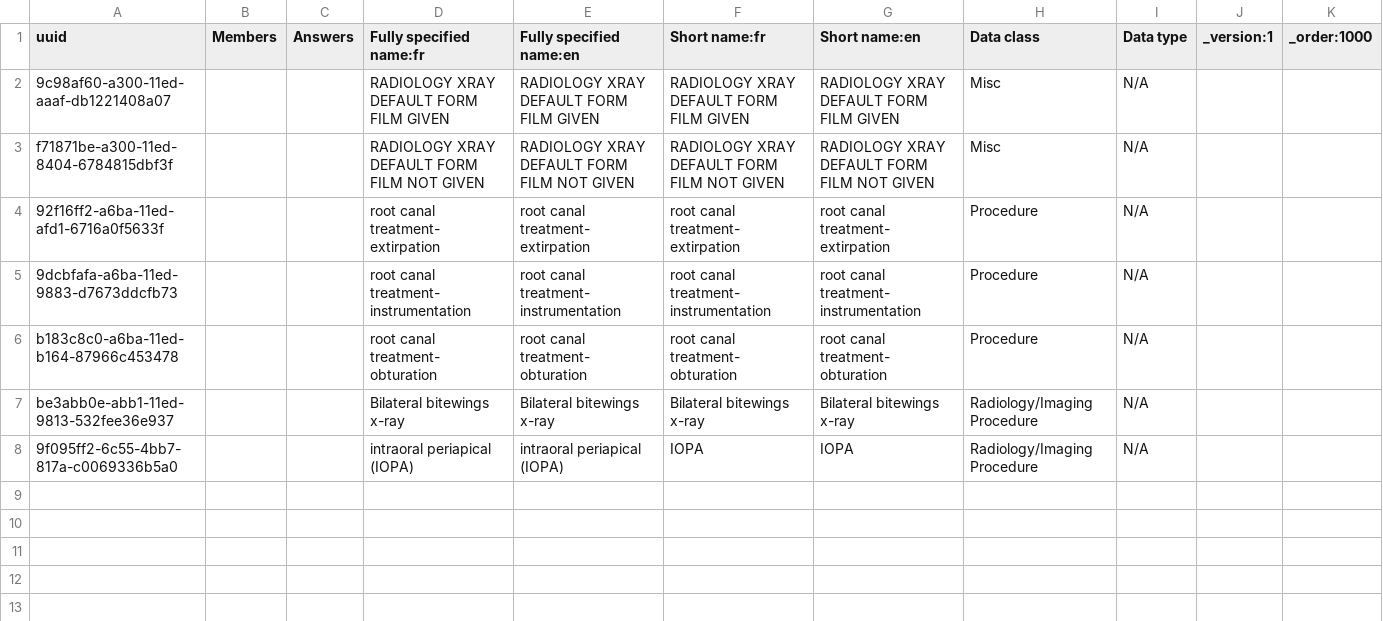
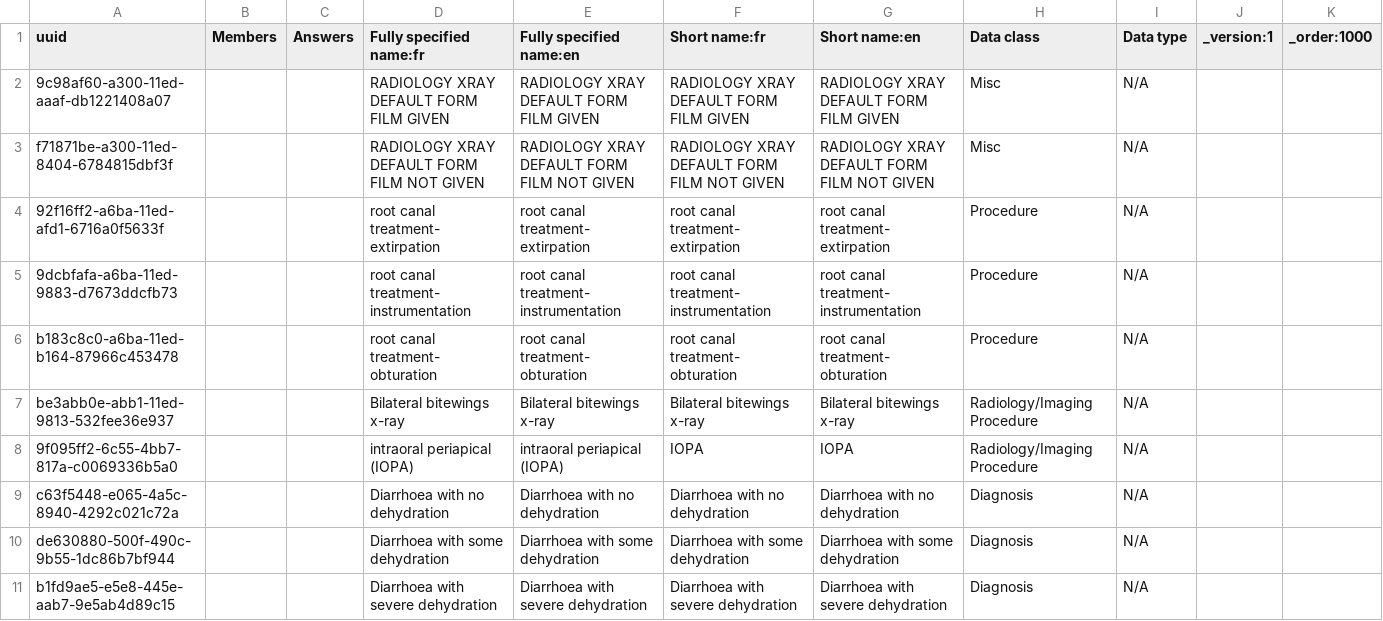
Before and after one commit to uonafya/ehrconfigs, a CSV file: configuration/concepts/1000_concepts.csv, drawn as a sheet; the diff names each change by its address in the sheet, - before the commit and + after, or states it on an @@ line.

Commit message:
Add the 3 concepts for the dehydration for the children diagnosis

```diff
--- a/configuration/concepts/1000_concepts.csv
+++ b/configuration/concepts/1000_concepts.csv
+row 9: c63f5448-e065-4a5c-8940-4292c021c72a |  |  | Diarrhoea with no dehydration | Diarrhoea with no dehydration | Diarrhoea with no dehydration | Diarrhoea with no dehydration | Diagnosis | N/A
+row 10: de630880-500f-490c-9b55-1dc86b7bf944 |  |  | Diarrhoea with some dehydration | Diarrhoea with some dehydration | Diarrhoea with some dehydration | Diarrhoea with some dehydration | Diagnosis | N/A
+row 11: b1fd9ae5-e5e8-445e-aab7-9e5ab4d89c15 |  |  | Diarrhoea with severe dehydration | Diarrhoea with severe dehydration | Diarrhoea with severe dehydration | Diarrhoea with severe dehydration | Diagnosis | N/A
```
Also changed, not shown: 1 other file.
